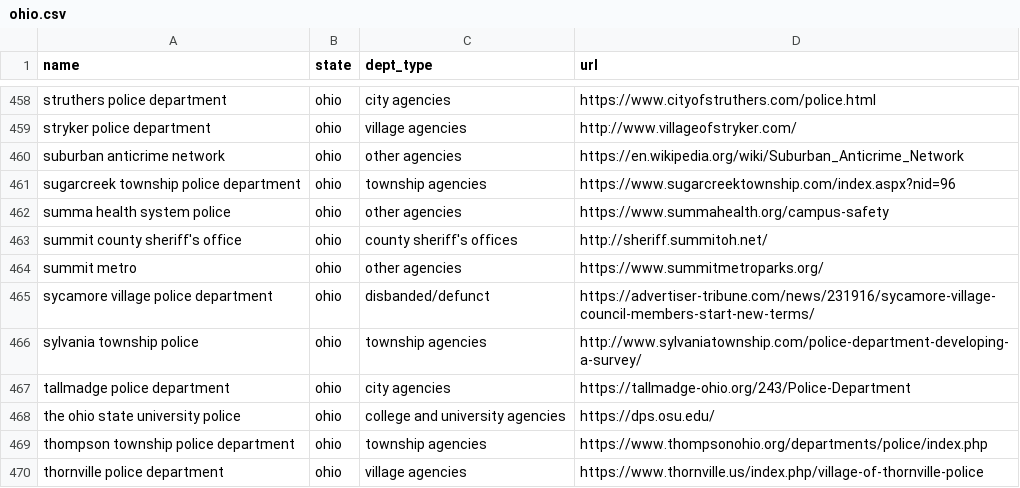
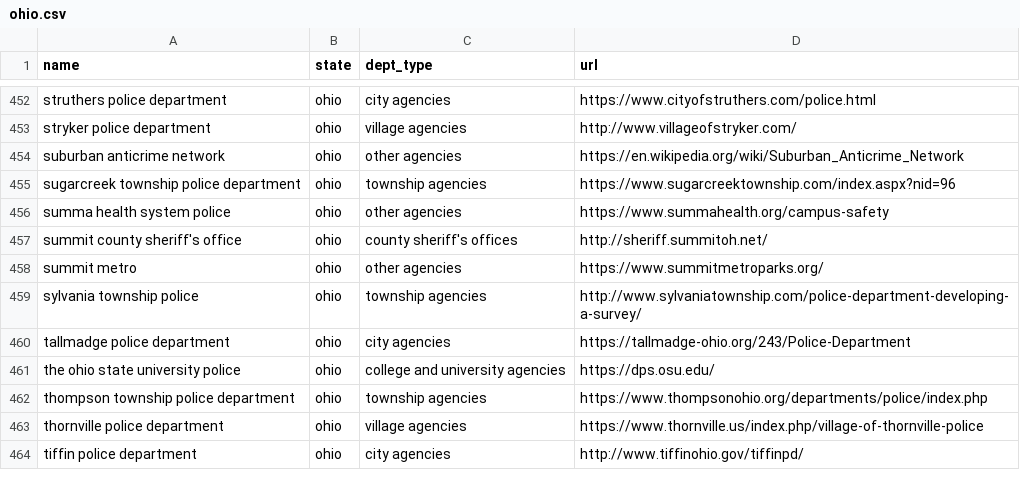
Before and after one commit to impact-police-accountability/impact-police-accountability, a CSV file: data/departments/ohio.csv, drawn as a sheet; only a part is shown, gaps mark what is left out; the shorter side is filled out with more unchanged rows; the diff covers the shown part only.

Commit message:
(joe) remove disbanded/collapse federal

```diff
--- a/data/departments/ohio.csv
+++ b/data/departments/ohio.csv
@@ -464,3 +458,2 @@ summit county sheriff's office,ohio,county sheriff's offices,http://sheriff.summ
 summit metro,ohio,other agencies,https://www.summitmetroparks.org/
-sycamore village police department,ohio,disbanded/defunct,https://advertiser-tribune.com/news/231916/sycamore-village-council-members-start-new-terms/
 sylvania township police,ohio,township agencies,http://www.sylvaniatownship.com/police-department-developing-a-survey/
```
Also changed, not shown: 6 removed rows elsewhere in this file, data/departments/iowa.csv, data/departments/pennsylvania.csv, 10 other files.
